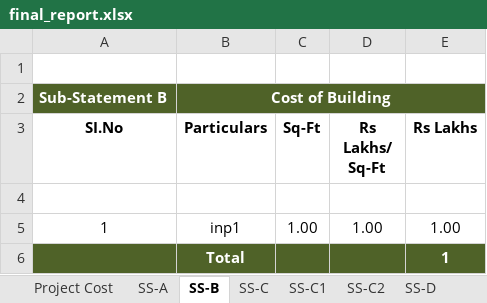
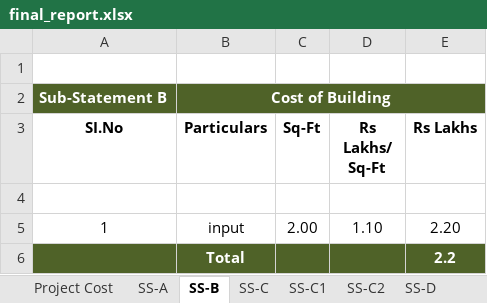
Before and after one commit to notnaveen222/financial-report-generator, an Excel workbook: backend/server/final_report.xlsx, sheet SS-B, drawn as a sheet; values as stored, in another font and other column widths than the file's, no borders; removed rows and columns are numbered as before the commit, all else as after; the diff names each change by its address in the sheet, - before the commit and + after, or states it on an @@ line.

```diff
--- a/backend/server/final_report.xlsx (sheet SS-B)
+++ b/backend/server/final_report.xlsx (sheet SS-B)
-row 5: 1 | inp1 | 1.00 | 1.00 | 1.00
-row 6:  | Total |  |  | 1
+row 5: 1 | input | 2.00 | 1.10 | 2.20
+row 6:  | Total |  |  | 2.2
```
Also changed, not shown: sheet Project Cost, sheet SS-D, sheet SS-A, sheet SS-C2, sheet SS-C, sheet SS-C1, other sheet tabs, 17 other files.
